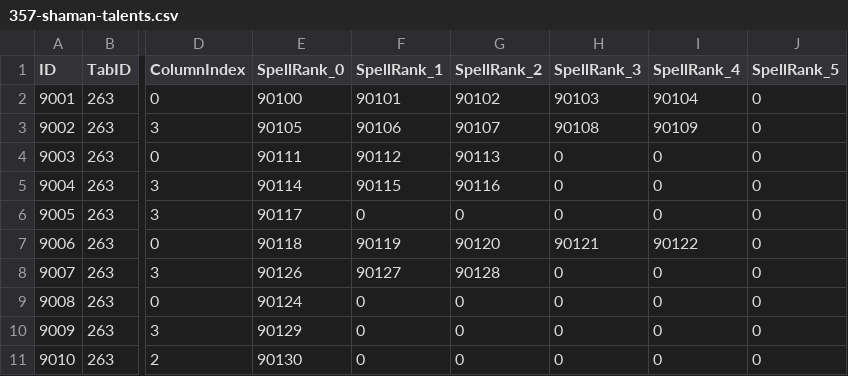
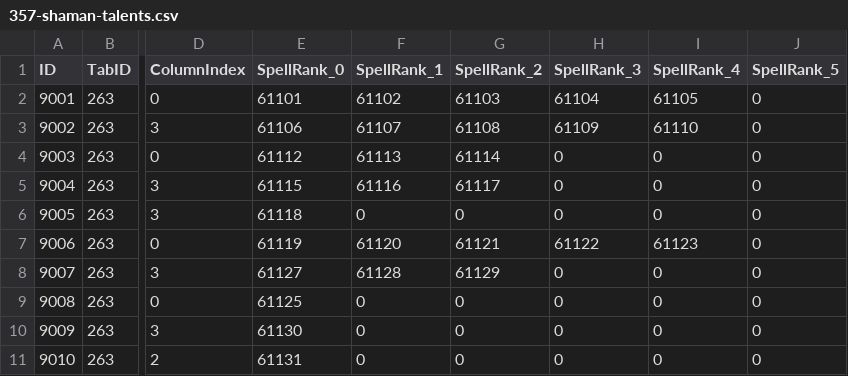
Before and after one commit to Cilverkrow/twow-repo, a CSV file: ops/clientpatch/tools/inputs/357-shaman-talents.csv, drawn as a sheet; only a part is shown, gaps mark what is left out; the diff names each change by its address in the sheet, - before the commit and + after, or states it on an @@ line.

```diff
--- a/ops/clientpatch/tools/inputs/357-shaman-talents.csv
+++ b/ops/clientpatch/tools/inputs/357-shaman-talents.csv
-E2 (SpellRank_0): 90100
+E2 (SpellRank_0): 61101
-F2 (SpellRank_1): 90101
+F2 (SpellRank_1): 61102
-G2 (SpellRank_2): 90102
+G2 (SpellRank_2): 61103
-H2 (SpellRank_3): 90103
+H2 (SpellRank_3): 61104
-I2 (SpellRank_4): 90104
+I2 (SpellRank_4): 61105
-E3 (SpellRank_0): 90105
+E3 (SpellRank_0): 61106
-F3 (SpellRank_1): 90106
+F3 (SpellRank_1): 61107
-G3 (SpellRank_2): 90107
+G3 (SpellRank_2): 61108
-H3 (SpellRank_3): 90108
+H3 (SpellRank_3): 61109
-I3 (SpellRank_4): 90109
+I3 (SpellRank_4): 61110
-E4 (SpellRank_0): 90111
+E4 (SpellRank_0): 61112
-F4 (SpellRank_1): 90112
+F4 (SpellRank_1): 61113
-G4 (SpellRank_2): 90113
+G4 (SpellRank_2): 61114
-E5 (SpellRank_0): 90114
+E5 (SpellRank_0): 61115
-F5 (SpellRank_1): 90115
+F5 (SpellRank_1): 61116
-G5 (SpellRank_2): 90116
+G5 (SpellRank_2): 61117
-E6 (SpellRank_0): 90117
+E6 (SpellRank_0): 61118
-E7 (SpellRank_0): 90118
+E7 (SpellRank_0): 61119
-F7 (SpellRank_1): 90119
+F7 (SpellRank_1): 61120
-G7 (SpellRank_2): 90120
+G7 (SpellRank_2): 61121
-H7 (SpellRank_3): 90121
+H7 (SpellRank_3): 61122
-I7 (SpellRank_4): 90122
+I7 (SpellRank_4): 61123
-E8 (SpellRank_0): 90126
+E8 (SpellRank_0): 61127
-F8 (SpellRank_1): 90127
+F8 (SpellRank_1): 61128
-G8 (SpellRank_2): 90128
+G8 (SpellRank_2): 61129
-E9 (SpellRank_0): 90124
+E9 (SpellRank_0): 61125
-E10 (SpellRank_0): 90129
+E10 (SpellRank_0): 61130
-E11 (SpellRank_0): 90130
+E11 (SpellRank_0): 61131
```
Also changed, not shown: ops/clientpatch/tools/inputs/367-rogue-spells.csv, 23 other files.
